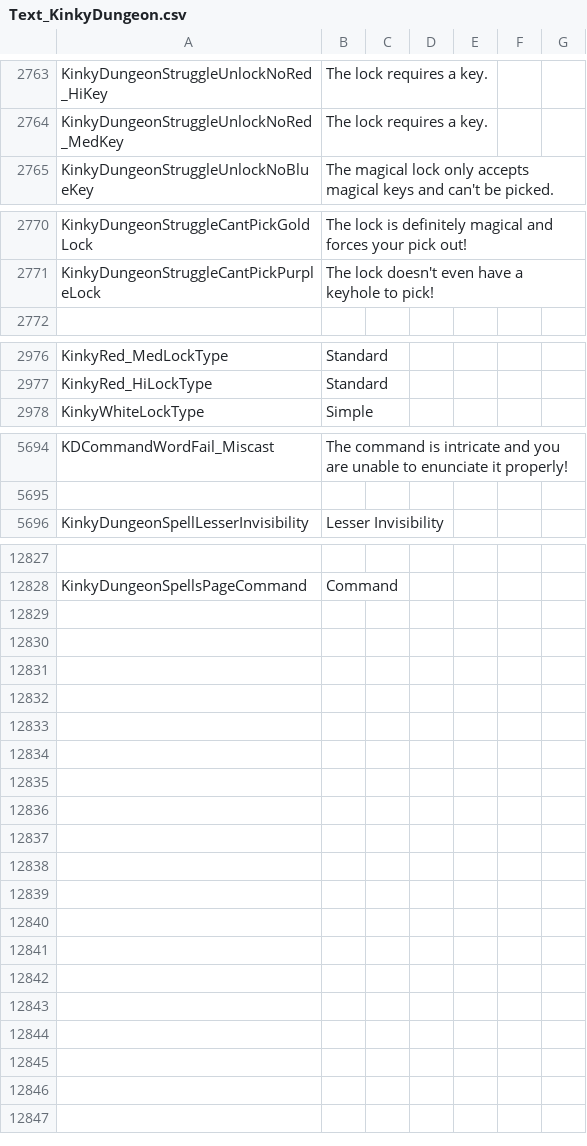
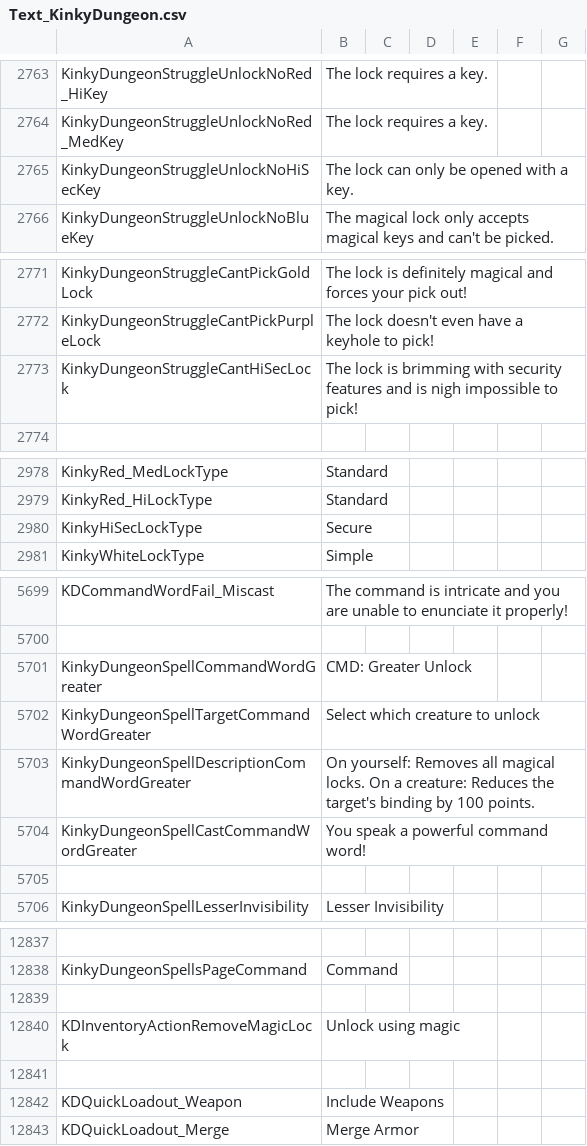
Before and after one commit to Ada18980/KinkiestDungeon, a CSV file: Screens/MiniGame/KinkyDungeon/Text_KinkyDungeon.csv, drawn as a sheet; only a part is shown, gaps mark what is left out; the diff covers the shown part only; the diff names each change by its address in the sheet, - before the commit and + after, or states it on an @@ line.

```diff
--- a/Screens/MiniGame/KinkyDungeon/Text_KinkyDungeon.csv
+++ b/Screens/MiniGame/KinkyDungeon/Text_KinkyDungeon.csv
+row 2765: KinkyDungeonStruggleUnlockNoHiSecKey | The lock can only be opened with a key.
+row 2773: KinkyDungeonStruggleCantHiSecLock | The lock is brimming with security features and is nigh impossible to pick!
+row 2980: KinkyHiSecLockType | Secure
+row 5701: KinkyDungeonSpellCommandWordGreater | CMD: Greater Unlock
+row 5702: KinkyDungeonSpellTargetCommandWordGreater | Select which creature to unlock
+row 5703: KinkyDungeonSpellDescriptionCommandWordGreater | On yourself: Removes all magical locks. On a creature: Reduces the target's binding by 100 points.
+row 5704: KinkyDungeonSpellCastCommandWordGreater | You speak a powerful command word!
+row 5705: (empty)
+row 12839: (empty)
+row 12840: KDInventoryActionRemoveMagicLock | Unlock using magic
+row 12841: (empty)
+row 12842: KDQuickLoadout_Weapon | Include Weapons
+row 12843: KDQuickLoadout_Merge | Merge Armor
```
Also changed, not shown: 2 added rows and 3 edited cells elsewhere in this file, 24 other files.
